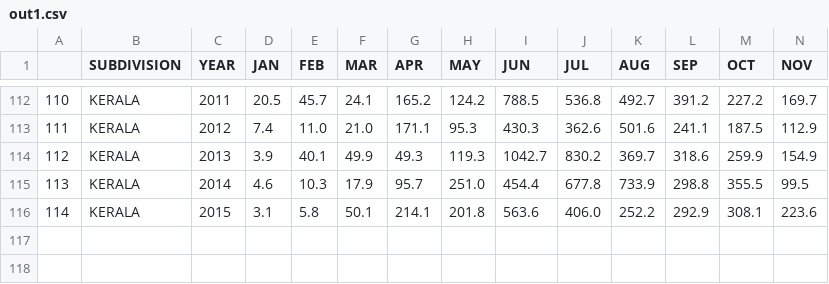
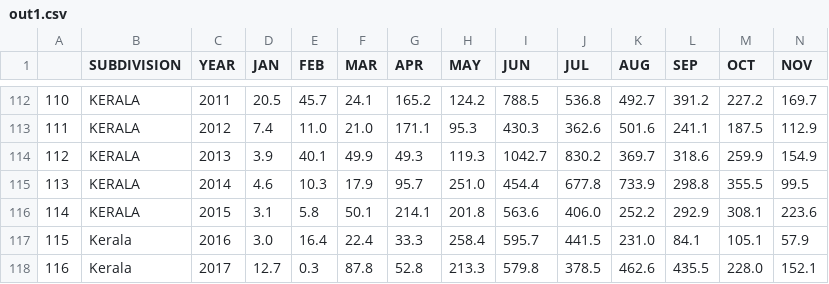
Before and after one commit to Chitragupta27/Minor_Project, a CSV file: out1.csv, drawn as a sheet; only a part is shown, gaps mark what is left out; rows hold the shown columns only; the diff names each change by its address in the sheet, - before the commit and + after, or states it on an @@ line.

```diff
--- a/out1.csv
+++ b/out1.csv
+row 117: 115 | Kerala | 2016 | 3.0 | 16.4 | 22.4 | 33.3 | 258.4 | 595.7 | 441.5 | 231.0 | 84.1 | 105.1 | 57.9
+row 118: 116 | Kerala | 2017 | 12.7 | 0.3 | 87.8 | 52.8 | 213.3 | 579.8 | 378.5 | 462.6 | 435.5 | 228.0 | 152.1
```
Also changed, not shown: 4 other files.
